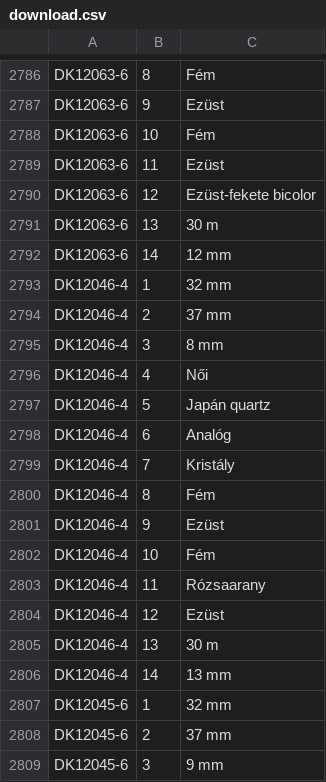
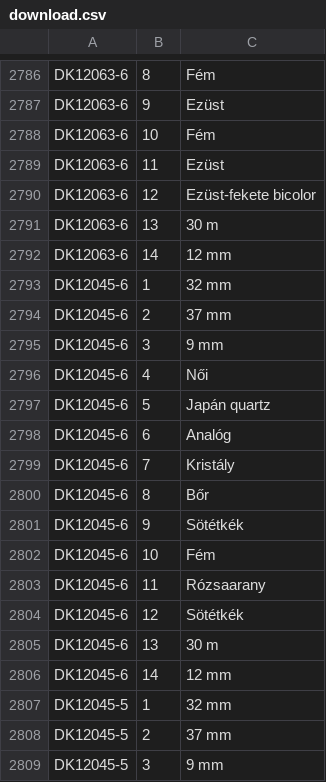
Before and after one commit to yorozultd/hun-eng, a CSV file: XmlCreator/download.csv, drawn as a sheet; only a part is shown, gaps mark what is left out; the shorter side is filled out with more unchanged rows; the diff covers the shown part only.

```diff
--- a/XmlCreator/download.csv
+++ b/XmlCreator/download.csv
@@ -2792,16 +2792,2 @@ DK12063-6|13|30 m|
 DK12063-6|14|12 mm|
-DK12046-4|1|32 mm|
-DK12046-4|2|37 mm|
-DK12046-4|3|8 mm|
-DK12046-4|4|Női|
-DK12046-4|5|Japán quartz|
-DK12046-4|6|Analóg|
-DK12046-4|7|Kristály|
-DK12046-4|8|Fém|
-DK12046-4|9|Ezüst|
-DK12046-4|10|Fém|
-DK12046-4|11|Rózsaarany|
-DK12046-4|12|Ezüst|
-DK12046-4|13|30 m|
-DK12046-4|14|13 mm|
 DK12045-6|1|32 mm|
```
Also changed, not shown: 30 removed rows elsewhere in this file, 2 other files.
